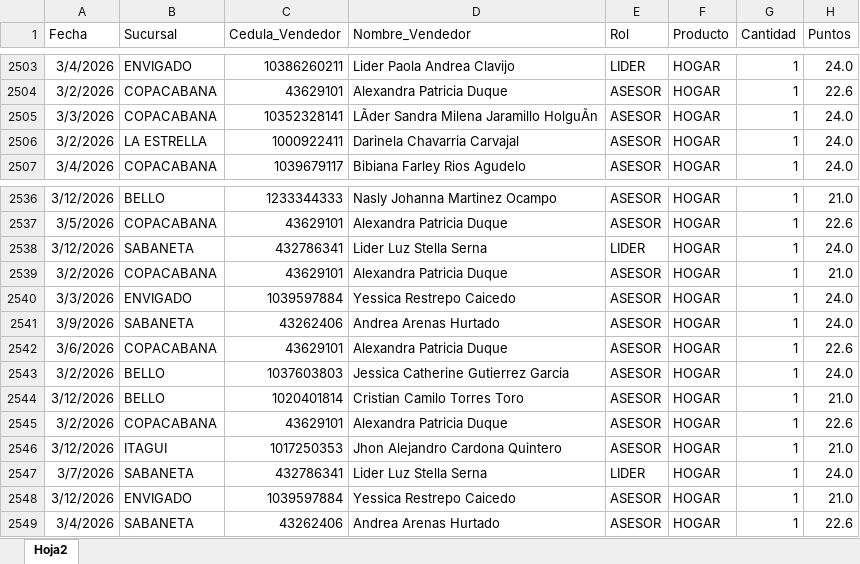
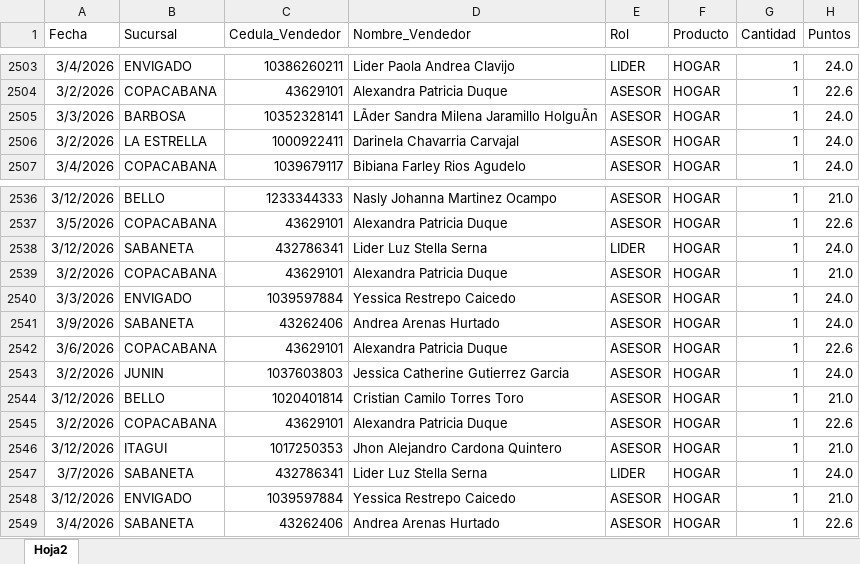
Before and after one commit to Paolam1903/Cierrecomercial, an Excel workbook: data/liquidacion_final.xlsx, sheet Hoja2, drawn as a sheet; only a part is shown, gaps mark what is left out; values as stored, in another font and other column widths than the file's, no borders; the diff names each change by its address in the sheet, - before the commit and + after, or states it on an @@ line.

Commit message:
Add files via upload

```diff
--- a/data/liquidacion_final.xlsx (sheet Hoja2)
+++ b/data/liquidacion_final.xlsx (sheet Hoja2)
-B2505 (Sucursal): COPACABANA
+B2505 (Sucursal): BARBOSA
-B2543 (Sucursal): BELLO
+B2543 (Sucursal): JUNIN
```
